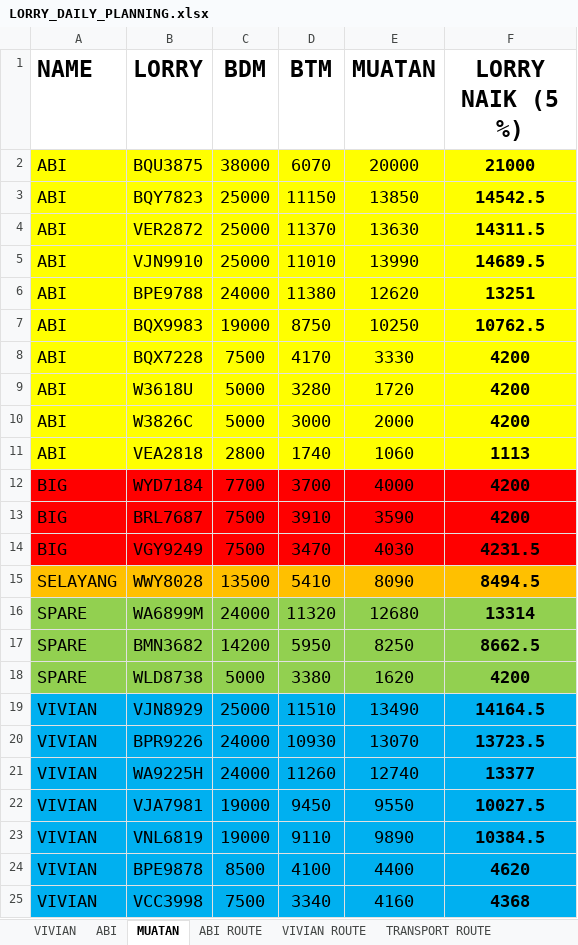
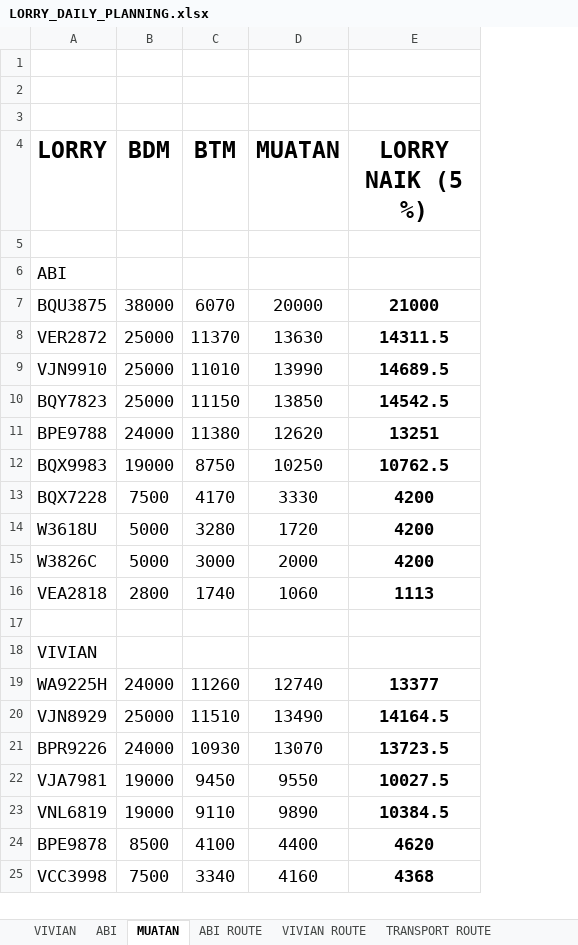
Before and after one commit to AlisonOoi123/DO_bot, an Excel workbook: data/LORRY_DAILY_PLANNING.xlsx, sheet MUATAN, drawn as a sheet; only a part is shown; values as stored, in another font and other column widths than the file's, no borders; removed rows and columns are numbered as before the commit, all else as after; the diff covers the shown part only; the diff names each change by its address in the sheet, - before the commit and + after, or states it on an @@ line.

```diff
--- a/data/LORRY_DAILY_PLANNING.xlsx (sheet MUATAN)
+++ b/data/LORRY_DAILY_PLANNING.xlsx (sheet MUATAN)
-column A (NAME), row 2: ABI; rows 4-12: ABI | ABI | ABI | ABI | ABI | ABI | ABI | ABI | BIG; rows 19-20: VIVIAN | VIVIAN; rows 22-25: all VIVIAN
+row 1: (empty)
+row 2: (empty)
+row 3: (empty)
+row 5: (empty)
+row 6: ABI
-A7:E7 fill: #FFFF00
+A7:E7 fill: none
-A8:E9 fill: #FFFF00
+A8:E9 fill: none
@@ row 3 moved to row 10: BQY7823 @@
-A11:E16 fill: #FFFF00
+A11:E16 fill: none
-row 17: BIG | WYD7184 | 7700 | 3700 | 4000 | 4200
+row 17: (empty)
-A17:E17 fill: #FF0000
+A17:E17 fill: none
@@ row 13 moved to row 39: BRL7687 @@
@@ row 14 moved to row 38: VGY9249 @@
@@ row 15 moved to row 35: WWY8028 @@
@@ row 16 moved to row 30: WA6899M @@
@@ row 17 moved to row 31: BMN3682 @@
@@ row 18 moved to row 32: WLD8738 @@
+row 18: VIVIAN
@@ row 21 moved to row 19: WA9225H @@
-A20:E21 fill: #00B0F0
+A20:E21 fill: none
-A22:E25 fill: #00B0F0
+A22:E25 fill: none
```
Also changed, not shown: 7 added rows and cell formats elsewhere in this sheet, sheet ABI, sheet VIVIAN ROUTE, sheet TRANSPORT ROUTE, sheet ABI ROUTE, sheet ALL ROUTE, other sheet tabs, formulas that keep their value.
